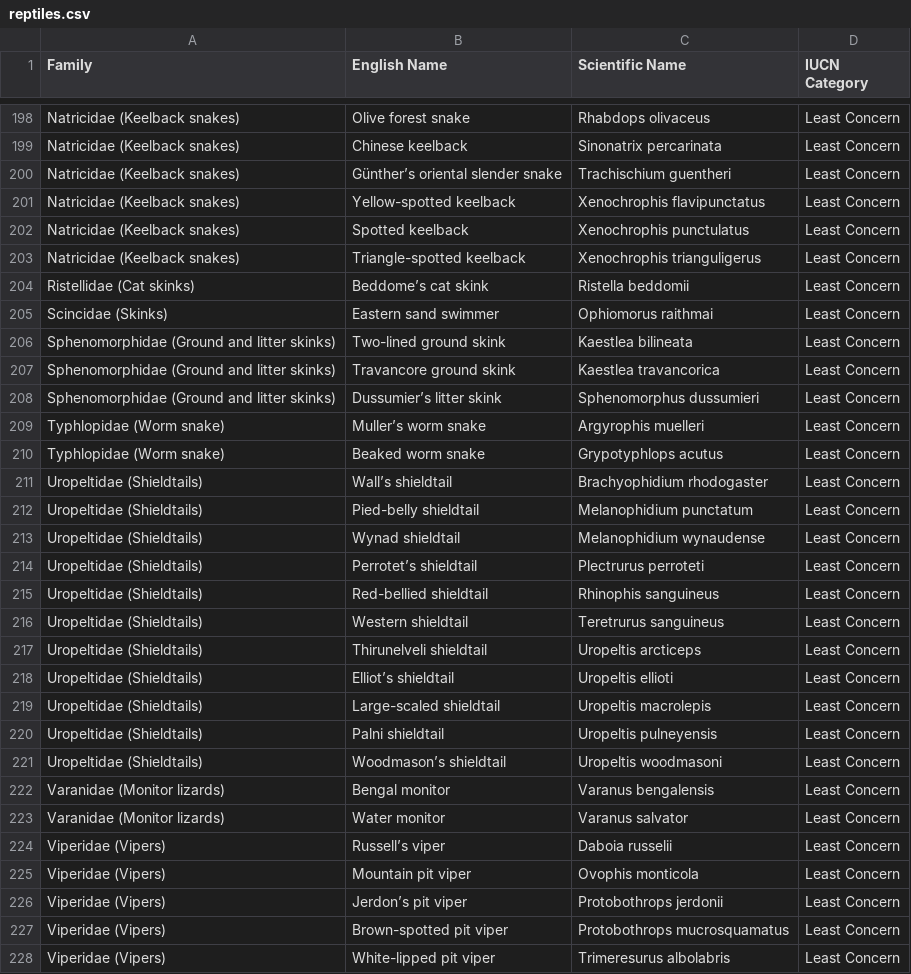
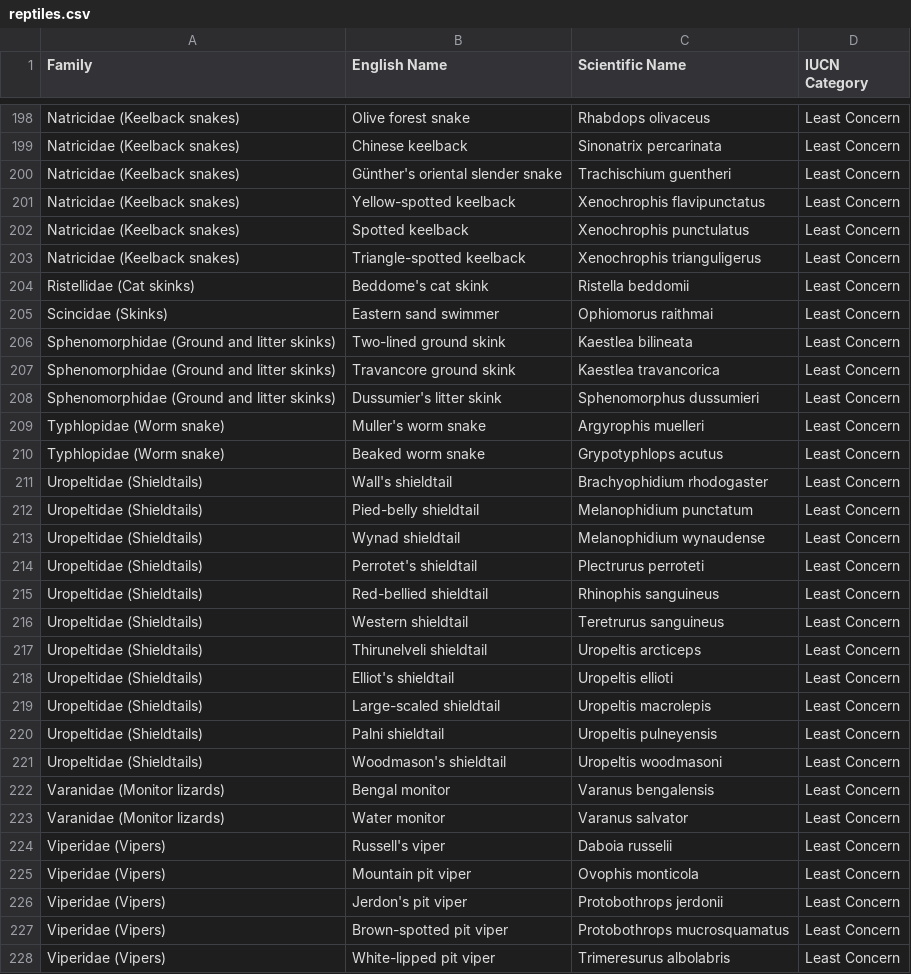
Before and after one commit to JoeChapman82/wti-site, a CSV file: app/data/master/reptiles.csv, drawn as a sheet; only a part is shown, gaps mark what is left out; the diff covers the shown part only.

```diff
--- a/app/data/master/reptiles.csv
+++ b/app/data/master/reptiles.csv
@@ -199,3 +199,3 @@ Natricidae (Keelback snakes),Olive forest snake,Rhabdops olivaceus,Least Concern
 Natricidae (Keelback snakes),Chinese keelback,Sinonatrix percarinata,Least Concern
-Natricidae (Keelback snakes),Günther’s oriental slender snake,Trachischium guentheri,Least Concern
+Natricidae (Keelback snakes),Günther's oriental slender snake,Trachischium guentheri,Least Concern
 Natricidae (Keelback snakes),Yellow-spotted keelback,Xenochrophis flavipunctatus,Least Concern
@@ -203,3 +203,3 @@ Natricidae (Keelback snakes),Spotted keelback,Xenochrophis punctulatus,Least Con
 Natricidae (Keelback snakes),Triangle-spotted keelback,Xenochrophis trianguligerus,Least Concern
-Ristellidae (Cat skinks),Beddome’s cat skink,Ristella beddomii,Least Concern
+Ristellidae (Cat skinks),Beddome's cat skink,Ristella beddomii,Least Concern
 Scincidae (Skinks),Eastern sand swimmer,Ophiomorus raithmai,Least Concern
@@ -207,9 +207,9 @@ Sphenomorphidae (Ground and litter skinks),Two-lined ground skink,Kaestlea bilin
 Sphenomorphidae (Ground and litter skinks),Travancore ground skink,Kaestlea travancorica,Least Concern
-Sphenomorphidae (Ground and litter skinks),Dussumier’s litter skink,Sphenomorphus dussumieri,Least Concern
-Typhlopidae (Worm snake),Muller’s worm snake,Argyrophis muelleri,Least Concern
+Sphenomorphidae (Ground and litter skinks),Dussumier's litter skink,Sphenomorphus dussumieri,Least Concern
+Typhlopidae (Worm snake),Muller's worm snake,Argyrophis muelleri,Least Concern
 Typhlopidae (Worm snake),Beaked worm snake,Grypotyphlops acutus,Least Concern
-Uropeltidae (Shieldtails),Wall’s shieldtail,Brachyophidium rhodogaster,Least Concern
+Uropeltidae (Shieldtails),Wall's shieldtail,Brachyophidium rhodogaster,Least Concern
 Uropeltidae (Shieldtails),Pied-belly shieldtail,Melanophidium punctatum,Least Concern
 Uropeltidae (Shieldtails),Wynad shieldtail,Melanophidium wynaudense,Least Concern
-Uropeltidae (Shieldtails),Perrotet’s shieldtail,Plectrurus perroteti,Least Concern
+Uropeltidae (Shieldtails),Perrotet's shieldtail,Plectrurus perroteti,Least Concern
 Uropeltidae (Shieldtails),Red-bellied shieldtail,Rhinophis sanguineus,Least Concern
@@ -217,11 +217,11 @@ Uropeltidae (Shieldtails),Western shieldtail,Teretrurus sanguineus,Least Concern
 Uropeltidae (Shieldtails),Thirunelveli shieldtail,Uropeltis arcticeps,Least Concern
-Uropeltidae (Shieldtails),Elliot’s shieldtail,Uropeltis ellioti,Least Concern
+Uropeltidae (Shieldtails),Elliot's shieldtail,Uropeltis ellioti,Least Concern
 Uropeltidae (Shieldtails),Large-scaled shieldtail,Uropeltis macrolepis,Least Concern
 Uropeltidae (Shieldtails),Palni shieldtail,Uropeltis pulneyensis,Least Concern
-Uropeltidae (Shieldtails),Woodmason’s shieldtail,Uropeltis woodmasoni,Least Concern
+Uropeltidae (Shieldtails),Woodmason's shieldtail,Uropeltis woodmasoni,Least Concern
 Varanidae (Monitor lizards),Bengal monitor,Varanus bengalensis,Least Concern
 Varanidae (Monitor lizards),Water monitor,Varanus salvator,Least Concern
-Viperidae (Vipers),Russell’s viper,Daboia russelii,Least Concern
+Viperidae (Vipers),Russell's viper,Daboia russelii,Least Concern
 Viperidae (Vipers),Mountain pit viper,Ovophis monticola,Least Concern
-Viperidae (Vipers),Jerdon’s pit viper,Protobothrops jerdonii,Least Concern
+Viperidae (Vipers),Jerdon's pit viper,Protobothrops jerdonii,Least Concern
 Viperidae (Vipers),Brown-spotted pit viper,Protobothrops mucrosquamatus,Least Concern
```
Also changed, not shown: 106 edited cells elsewhere in this file, app/data/master/mammals.csv, 1 other file.
